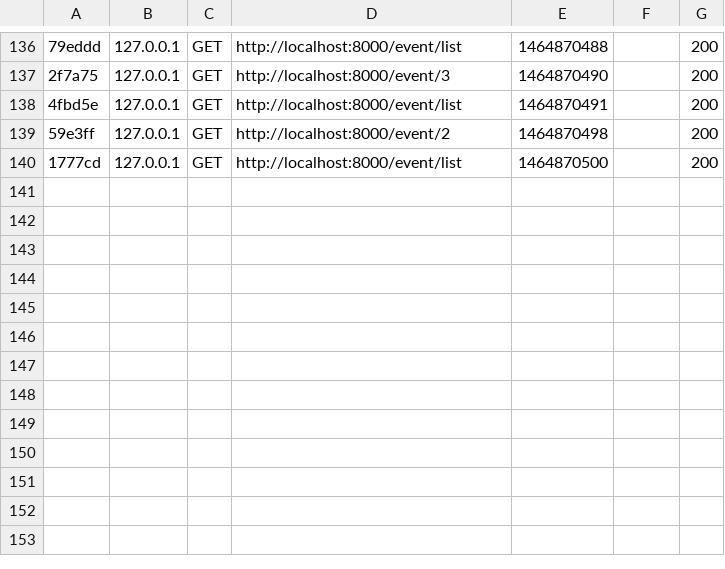
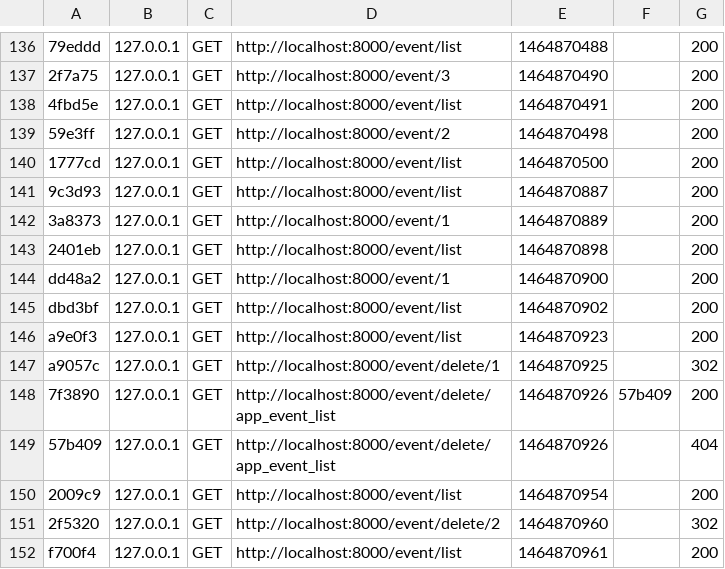
Before and after one commit to zampage/symfony-ipc16, a CSV file: var/cache/dev/profiler/index.csv, drawn as a sheet; only a part is shown, gaps mark what is left out; the diff names each change by its address in the sheet, - before the commit and + after, or states it on an @@ line.

Commit message:
delete events

```diff
--- a/var/cache/dev/profiler/index.csv
+++ b/var/cache/dev/profiler/index.csv
+row 141: 9c3d93 | 127.0.0.1 | GET | http://localhost:8000/event/list | 1464870887 |  | 200
+row 142: 3a8373 | 127.0.0.1 | GET | http://localhost:8000/event/1 | 1464870889 |  | 200
+row 143: 2401eb | 127.0.0.1 | GET | http://localhost:8000/event/list | 1464870898 |  | 200
+row 144: dd48a2 | 127.0.0.1 | GET | http://localhost:8000/event/1 | 1464870900 |  | 200
+row 145: dbd3bf | 127.0.0.1 | GET | http://localhost:8000/event/list | 1464870902 |  | 200
+row 146: a9e0f3 | 127.0.0.1 | GET | http://localhost:8000/event/list | 1464870923 |  | 200
+row 147: a9057c | 127.0.0.1 | GET | http://localhost:8000/event/delete/1 | 1464870925 |  | 302
+row 148: 7f3890 | 127.0.0.1 | GET | http://localhost:8000/event/delete/app_event_list | 1464870926 | 57b409 | 200
+row 149: 57b409 | 127.0.0.1 | GET | http://localhost:8000/event/delete/app_event_list | 1464870926 |  | 404
+row 150: 2009c9 | 127.0.0.1 | GET | http://localhost:8000/event/list | 1464870954 |  | 200
+row 151: 2f5320 | 127.0.0.1 | GET | http://localhost:8000/event/delete/2 | 1464870960 |  | 302
+row 152: f700f4 | 127.0.0.1 | GET | http://localhost:8000/event/list | 1464870961 |  | 200
```
Also changed, not shown: 25 other files.
